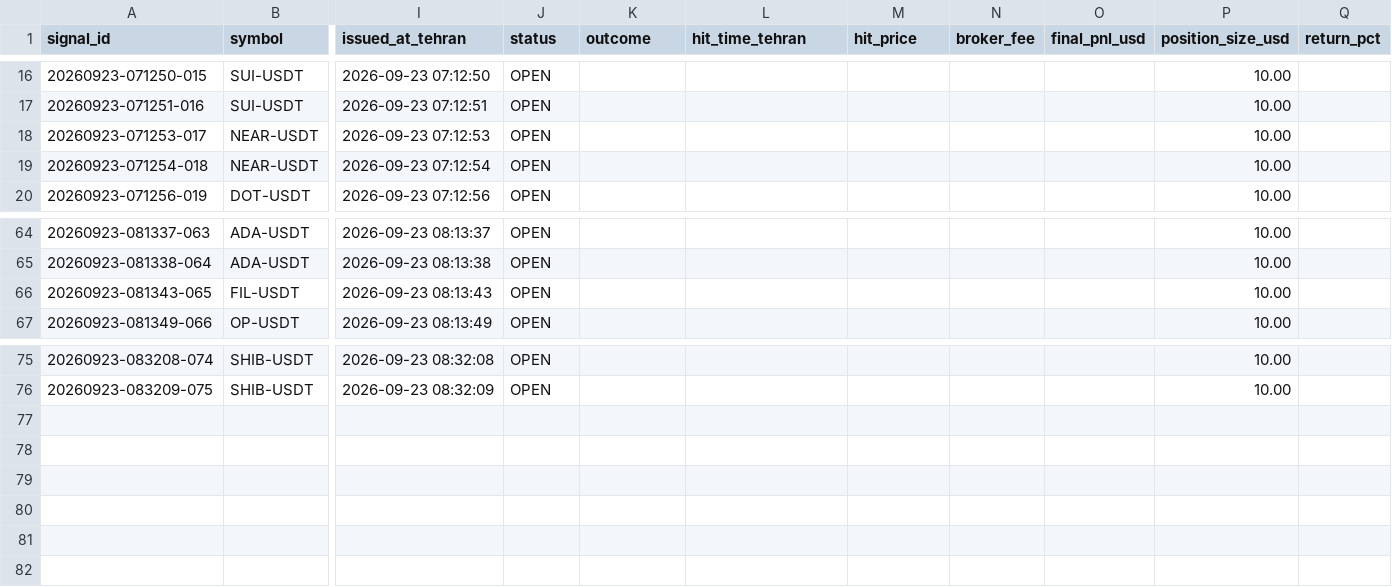
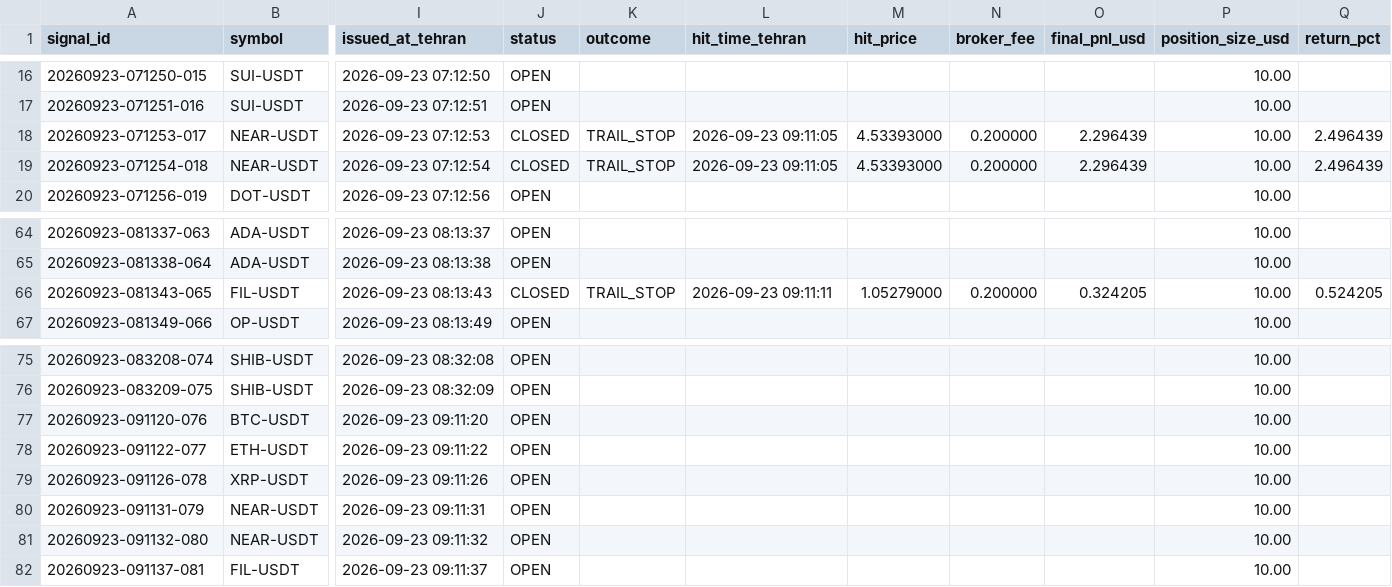
Before and after one commit to khosroabadi-Soft/Titan-Signal, a CSV file: data/signals/2026-09-23.csv, drawn as a sheet; only a part is shown, gaps mark what is left out; rows hold the shown columns only; the diff names each change by its address in the sheet, - before the commit and + after, or states it on an @@ line.

```diff
--- a/data/signals/2026-09-23.csv
+++ b/data/signals/2026-09-23.csv
-J18:J19 (status): OPEN
+J18:J19 (status): CLOSED
-K18:K19 (outcome): (empty)
+K18:K19 (outcome): TRAIL_STOP
-L18:L19 (hit_time_tehran): (empty)
+L18:L19 (hit_time_tehran): 2026-09-23 09:11:05
-M18:M19 (hit_price): (empty)
+M18:M19 (hit_price): 4.53393000
-N18:N19 (broker_fee): (empty)
+N18:N19 (broker_fee): 0.200000
-O18:O19 (final_pnl_usd): (empty)
+O18:O19 (final_pnl_usd): 2.296439
-Q18:Q19 (return_pct): (empty)
+Q18:Q19 (return_pct): 2.496439
-J66 (status): OPEN
+J66 (status): CLOSED
-K66 (outcome): (empty)
+K66 (outcome): TRAIL_STOP
-L66 (hit_time_tehran): (empty)
+L66 (hit_time_tehran): 2026-09-23 09:11:11
-M66 (hit_price): (empty)
+M66 (hit_price): 1.05279000
-N66 (broker_fee): (empty)
+N66 (broker_fee): 0.200000
-O66 (final_pnl_usd): (empty)
+O66 (final_pnl_usd): 0.324205
-Q66 (return_pct): (empty)
+Q66 (return_pct): 0.524205
+row 77: 20260923-091120-076 | BTC-USDT | 2026-09-23 09:11:20 | OPEN |  |  |  |  |  | 10.00
+row 78: 20260923-091122-077 | ETH-USDT | 2026-09-23 09:11:22 | OPEN |  |  |  |  |  | 10.00
+row 79: 20260923-091126-078 | XRP-USDT | 2026-09-23 09:11:26 | OPEN |  |  |  |  |  | 10.00
+row 80: 20260923-091131-079 | NEAR-USDT | 2026-09-23 09:11:31 | OPEN |  |  |  |  |  | 10.00
+row 81: 20260923-091132-080 | NEAR-USDT | 2026-09-23 09:11:32 | OPEN |  |  |  |  |  | 10.00
+row 82: 20260923-091137-081 | FIL-USDT | 2026-09-23 09:11:37 | OPEN |  |  |  |  |  | 10.00
```
Also changed, not shown: 1 other file.
